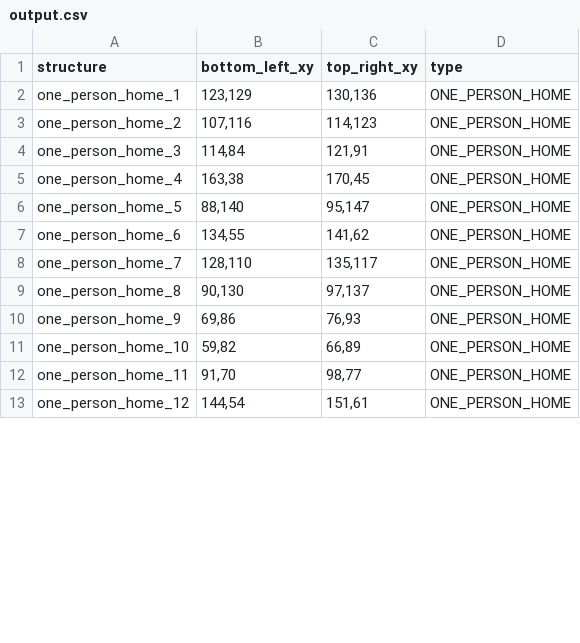
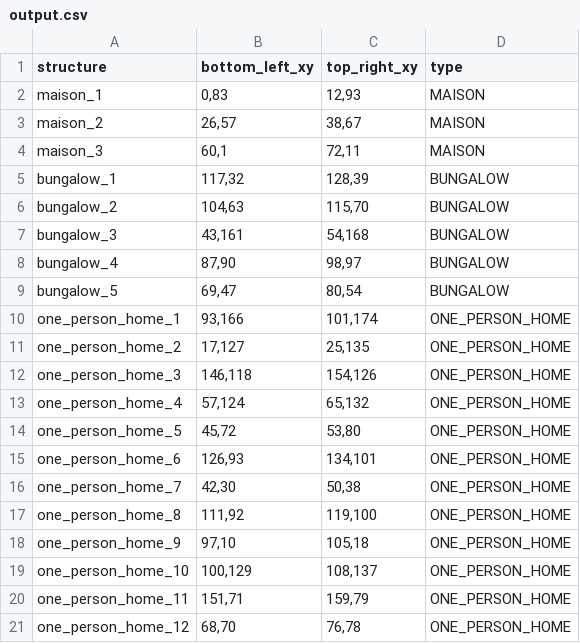
Before and after one commit to Nickvs99/AmstelHaege, a CSV file: csv-output/output.csv, drawn as a sheet; only a part is shown; the diff covers the shown part only.

Commit message:
adjusted csv-output

```diff
--- a/csv-output/output.csv
+++ b/csv-output/output.csv
@@ -1,13 +1,21 @@
 structure,bottom_left_xy,top_right_xy,type
-one_person_home_1,"123,129","130,136",ONE_PERSON_HOME
-one_person_home_2,"107,116","114,123",ONE_PERSON_HOME
-one_person_home_3,"114,84","121,91",ONE_PERSON_HOME
-one_person_home_4,"163,38","170,45",ONE_PERSON_HOME
-one_person_home_5,"88,140","95,147",ONE_PERSON_HOME
-one_person_home_6,"134,55","141,62",ONE_PERSON_HOME
-one_person_home_7,"128,110","135,117",ONE_PERSON_HOME
-one_person_home_8,"90,130","97,137",ONE_PERSON_HOME
-one_person_home_9,"69,86","76,93",ONE_PERSON_HOME
-one_person_home_10,"59,82","66,89",ONE_PERSON_HOME
-one_person_home_11,"91,70","98,77",ONE_PERSON_HOME
-one_person_home_12,"144,54","151,61",ONE_PERSON_HOME
+maison_1,"0,83","12,93",MAISON
+maison_2,"26,57","38,67",MAISON
+maison_3,"60,1","72,11",MAISON
+bungalow_1,"117,32","128,39",BUNGALOW
+bungalow_2,"104,63","115,70",BUNGALOW
+bungalow_3,"43,161","54,168",BUNGALOW
+bungalow_4,"87,90","98,97",BUNGALOW
+bungalow_5,"69,47","80,54",BUNGALOW
+one_person_home_1,"93,166","101,174",ONE_PERSON_HOME
+one_person_home_2,"17,127","25,135",ONE_PERSON_HOME
+one_person_home_3,"146,118","154,126",ONE_PERSON_HOME
+one_person_home_4,"57,124","65,132",ONE_PERSON_HOME
+one_person_home_5,"45,72","53,80",ONE_PERSON_HOME
+one_person_home_6,"126,93","134,101",ONE_PERSON_HOME
+one_person_home_7,"42,30","50,38",ONE_PERSON_HOME
+one_person_home_8,"111,92","119,100",ONE_PERSON_HOME
+one_person_home_9,"97,10","105,18",ONE_PERSON_HOME
+one_person_home_10,"100,129","108,137",ONE_PERSON_HOME
+one_person_home_11,"151,71","159,79",ONE_PERSON_HOME
+one_person_home_12,"68,70","76,78",ONE_PERSON_HOME
```
Also changed, not shown: 8 removed rows elsewhere in this file, 1 other file.
